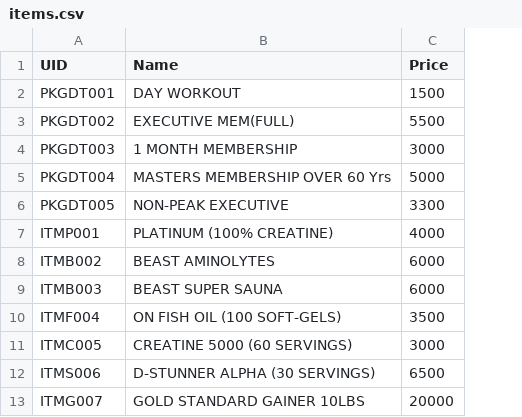
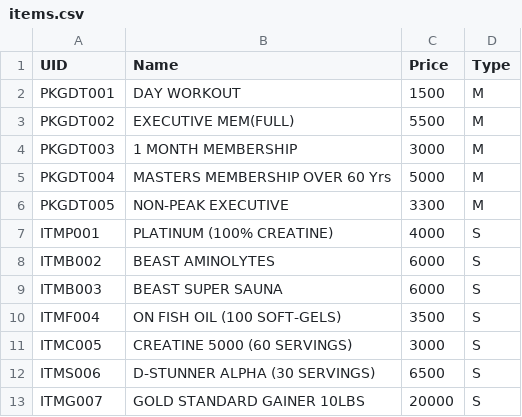
Before and after one commit to aungmyooo2k17/benchpress, a CSV file: data/items.csv, drawn as a sheet; the diff names each change by its address in the sheet, - before the commit and + after, or states it on an @@ line.

Commit message:
Ad type field and add urls with response functions

```diff
--- a/data/items.csv
+++ b/data/items.csv
+column D (Type), rows 2-13: M | M | M | M | M | S | S | S | S | S | S | S
```
Also changed, not shown: 7 other files.
